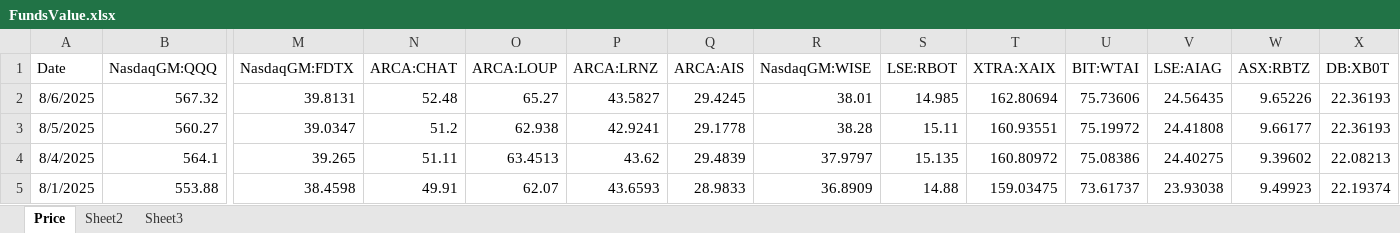
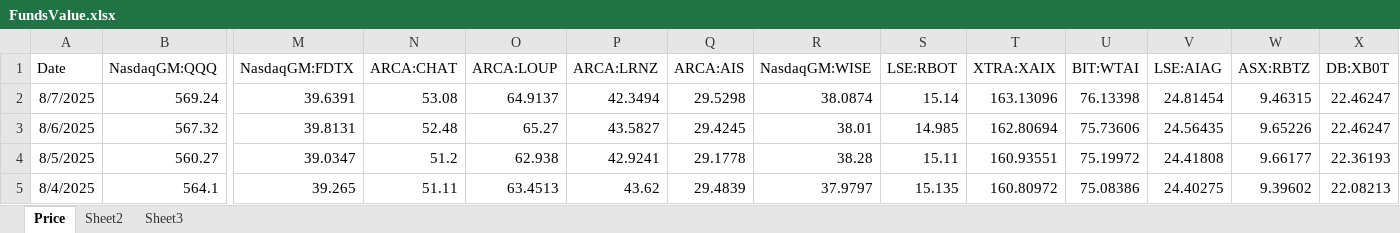
Before and after one commit to Simondjy/funds-monitor-ciq, an Excel workbook: ciq reference/data/FundsValue.xlsx, sheet Price, drawn as a sheet; only a part is shown, gaps mark what is left out; the shorter side is filled out with more unchanged rows; values as stored, in another font and other column widths than the file's, no borders; addresses are those after the commit; rows hold the shown columns only; the diff names each change by its address in the sheet, - before the commit and + after, or states it on an @@ line.

```diff
--- a/ciq reference/data/FundsValue.xlsx (sheet Price)
+++ b/ciq reference/data/FundsValue.xlsx (sheet Price)
+row 2: 8/7/2025 | 569.24 | 39.6391 | 53.08 | 64.9137 | 42.3494 | 29.5298 | 38.0874 | 15.14 | 163.13096 | 76.13398 | 24.81454 | 9.46315 | 22.46247
-X3 (DB:XB0T): 22.36193
+X3 (DB:XB0T): 22.46247
```
Also changed, not shown: formulas that keep their value, ciq reference/data/Shares.xlsx, ciq reference/data/StockPriceValue.xlsx, 1 other file.
